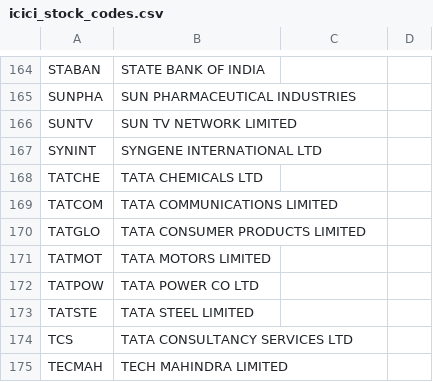
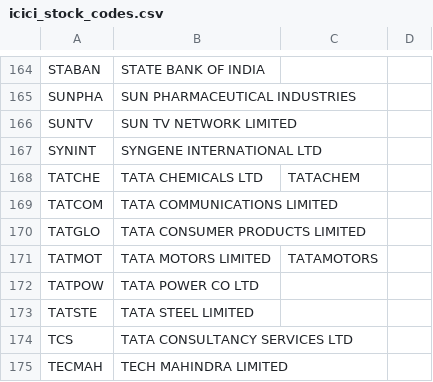
Before and after one commit to mirajgodha/options, a CSV file: data/icici_stock_codes.csv, drawn as a sheet; only a part is shown, gaps mark what is left out.

```diff
--- a/data/icici_stock_codes.csv
+++ b/data/icici_stock_codes.csv
@@ -167,6 +167,6 @@ SUNTV,SUN TV NETWORK LIMITED
 SYNINT,SYNGENE INTERNATIONAL LTD
-TATCHE,TATA CHEMICALS LTD
+TATCHE,TATA CHEMICALS LTD,TATACHEM
 TATCOM,TATA COMMUNICATIONS LIMITED
 TATGLO,TATA CONSUMER PRODUCTS LIMITED
-TATMOT,TATA MOTORS LIMITED
+TATMOT,TATA MOTORS LIMITED,TATAMOTORS
 TATPOW,TATA POWER CO LTD
```
Also changed, not shown: data/nse_stock_codes.csv, 13 other files.
